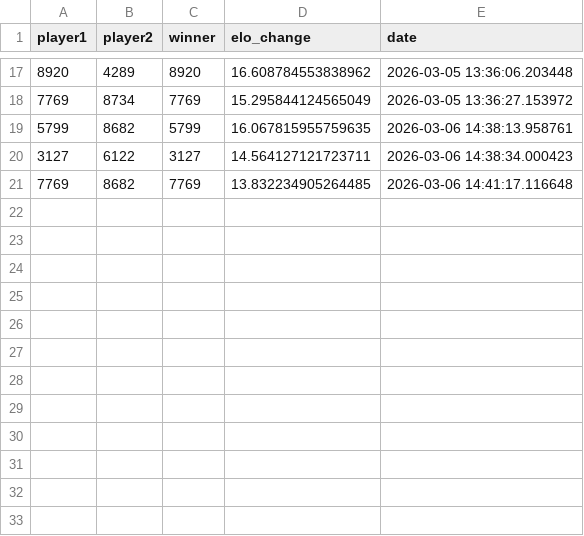
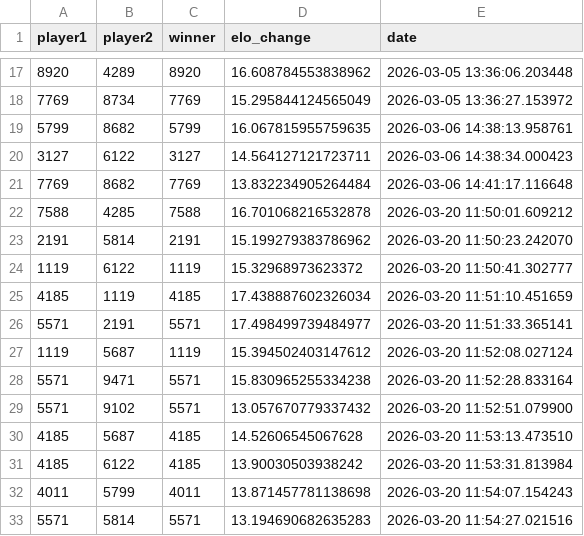
Before and after one commit to nimrosh/PingPongELO, a CSV file: data/games.csv, drawn as a sheet; only a part is shown, gaps mark what is left out.

Commit message:
games as of 3/20 noon

```diff
--- a/data/games.csv
+++ b/data/games.csv
@@ -20,2 +20,14 @@ player1,player2,winner,elo_change,date
 3127,6122,3127,14.564127121723711,2026-03-06 14:38:34.000423
-7769,8682,7769,13.832234905264485,2026-03-06 14:41:17.116648
+7769,8682,7769,13.832234905264484,2026-03-06 14:41:17.116648
+7588,4285,7588,16.701068216532878,2026-03-20 11:50:01.609212
+2191,5814,2191,15.199279383786962,2026-03-20 11:50:23.242070
+1119,6122,1119,15.32968973623372,2026-03-20 11:50:41.302777
+4185,1119,4185,17.438887602326034,2026-03-20 11:51:10.451659
+5571,2191,5571,17.498499739484977,2026-03-20 11:51:33.365141
+1119,5687,1119,15.394502403147612,2026-03-20 11:52:08.027124
+5571,9471,5571,15.830965255334238,2026-03-20 11:52:28.833164
+5571,9102,5571,13.057670779337432,2026-03-20 11:52:51.079900
+4185,5687,4185,14.52606545067628,2026-03-20 11:53:13.473510
+4185,6122,4185,13.90030503938242,2026-03-20 11:53:31.813984
+4011,5799,4011,13.871457781138698,2026-03-20 11:54:07.154243
+5571,5814,5571,13.194690682635283,2026-03-20 11:54:27.021516
```
Also changed, not shown: data/players.csv.
